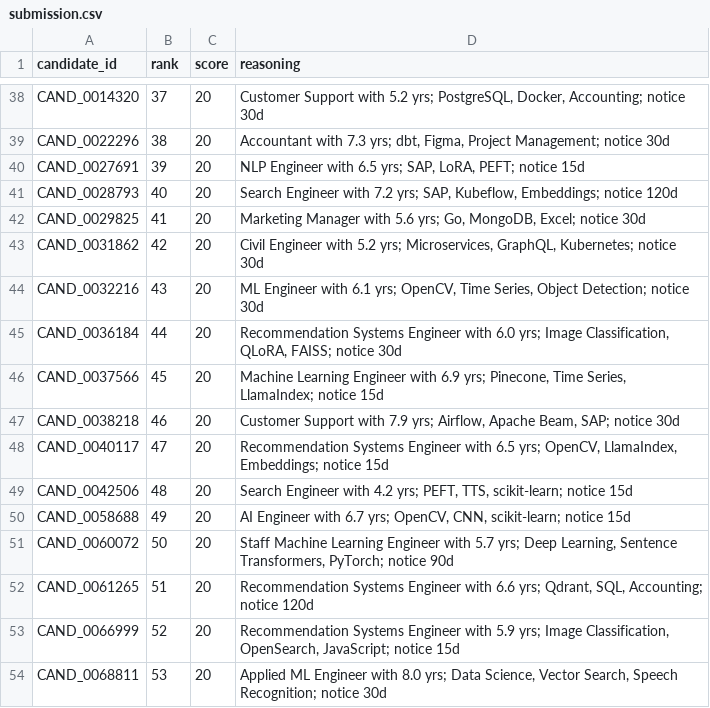
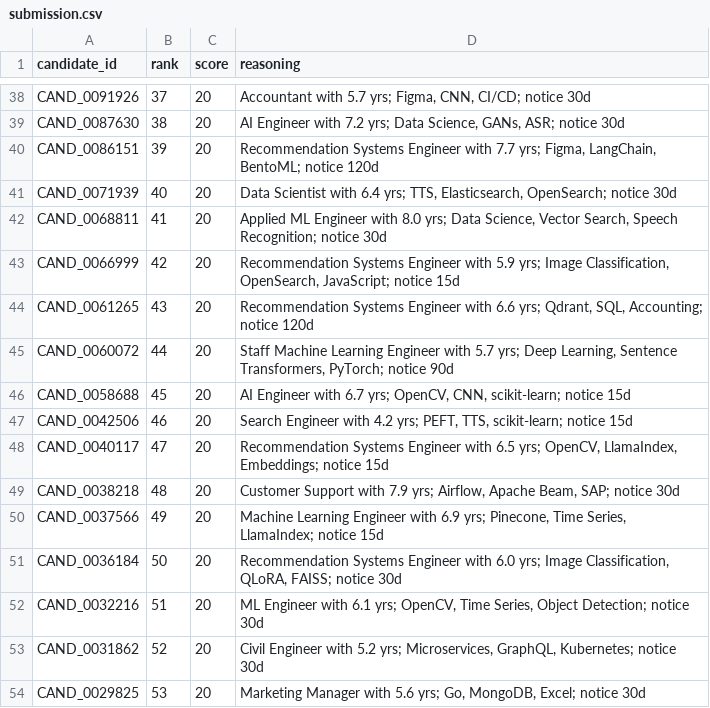
Before and after one commit to Yashsh101/redrob-ranker, a CSV file: submission.csv, drawn as a sheet; only a part is shown, gaps mark what is left out; the diff covers the shown part only; the diff names each change by its address in the sheet, - before the commit and + after, or states it on an @@ line.

```diff
--- a/submission.csv
+++ b/submission.csv
-A38 (candidate_id): CAND_0014320
+A38 (candidate_id): CAND_0091926
-D38 (reasoning): Customer Support with 5.2 yrs; PostgreSQL, Docker, Accounting; notice 30d
+D38 (reasoning): Accountant with 5.7 yrs; Figma, CNN, CI/CD; notice 30d
-A39 (candidate_id): CAND_0022296
+A39 (candidate_id): CAND_0087630
-D39 (reasoning): Accountant with 7.3 yrs; dbt, Figma, Project Management; notice 30d
+D39 (reasoning): AI Engineer with 7.2 yrs; Data Science, GANs, ASR; notice 30d
-A40 (candidate_id): CAND_0027691
+A40 (candidate_id): CAND_0086151
-D40 (reasoning): NLP Engineer with 6.5 yrs; SAP, LoRA, PEFT; notice 15d
+D40 (reasoning): Recommendation Systems Engineer with 7.7 yrs; Figma, LangChain, BentoML; notice 120d
-A41 (candidate_id): CAND_0028793
+A41 (candidate_id): CAND_0071939
-D41 (reasoning): Search Engineer with 7.2 yrs; SAP, Kubeflow, Embeddings; notice 120d
+D41 (reasoning): Data Scientist with 6.4 yrs; TTS, Elasticsearch, OpenSearch; notice 30d
-A42 (candidate_id): CAND_0029825
+A42 (candidate_id): CAND_0068811
-D42 (reasoning): Marketing Manager with 5.6 yrs; Go, MongoDB, Excel; notice 30d
+D42 (reasoning): Applied ML Engineer with 8.0 yrs; Data Science, Vector Search, Speech Recognition; notice 30d
-A43 (candidate_id): CAND_0031862
+A43 (candidate_id): CAND_0066999
-D43 (reasoning): Civil Engineer with 5.2 yrs; Microservices, GraphQL, Kubernetes; notice 30d
+D43 (reasoning): Recommendation Systems Engineer with 5.9 yrs; Image Classification, OpenSearch, JavaScript; notice 15d
-A44 (candidate_id): CAND_0032216
+A44 (candidate_id): CAND_0061265
-D44 (reasoning): ML Engineer with 6.1 yrs; OpenCV, Time Series, Object Detection; notice 30d
+D44 (reasoning): Recommendation Systems Engineer with 6.6 yrs; Qdrant, SQL, Accounting; notice 120d
-A45 (candidate_id): CAND_0036184
+A45 (candidate_id): CAND_0060072
-D45 (reasoning): Recommendation Systems Engineer with 6.0 yrs; Image Classification, QLoRA, FAISS; notice 30d
+D45 (reasoning): Staff Machine Learning Engineer with 5.7 yrs; Deep Learning, Sentence Transformers, PyTorch; notice 90d
-A46 (candidate_id): CAND_0037566
+A46 (candidate_id): CAND_0058688
-D46 (reasoning): Machine Learning Engineer with 6.9 yrs; Pinecone, Time Series, LlamaIndex; notice 15d
+D46 (reasoning): AI Engineer with 6.7 yrs; OpenCV, CNN, scikit-learn; notice 15d
-A47 (candidate_id): CAND_0038218
+A47 (candidate_id): CAND_0042506
-D47 (reasoning): Customer Support with 7.9 yrs; Airflow, Apache Beam, SAP; notice 30d
+D47 (reasoning): Search Engineer with 4.2 yrs; PEFT, TTS, scikit-learn; notice 15d
-A49 (candidate_id): CAND_0042506
+A49 (candidate_id): CAND_0038218
-D49 (reasoning): Search Engineer with 4.2 yrs; PEFT, TTS, scikit-learn; notice 15d
+D49 (reasoning): Customer Support with 7.9 yrs; Airflow, Apache Beam, SAP; notice 30d
-A50 (candidate_id): CAND_0058688
+A50 (candidate_id): CAND_0037566
-D50 (reasoning): AI Engineer with 6.7 yrs; OpenCV, CNN, scikit-learn; notice 15d
+D50 (reasoning): Machine Learning Engineer with 6.9 yrs; Pinecone, Time Series, LlamaIndex; notice 15d
-A51 (candidate_id): CAND_0060072
+A51 (candidate_id): CAND_0036184
-D51 (reasoning): Staff Machine Learning Engineer with 5.7 yrs; Deep Learning, Sentence Transformers, PyTorch; notice 90d
+D51 (reasoning): Recommendation Systems Engineer with 6.0 yrs; Image Classification, QLoRA, FAISS; notice 30d
-A52 (candidate_id): CAND_0061265
+A52 (candidate_id): CAND_0032216
-D52 (reasoning): Recommendation Systems Engineer with 6.6 yrs; Qdrant, SQL, Accounting; notice 120d
+D52 (reasoning): ML Engineer with 6.1 yrs; OpenCV, Time Series, Object Detection; notice 30d
-A53 (candidate_id): CAND_0066999
+A53 (candidate_id): CAND_0031862
-D53 (reasoning): Recommendation Systems Engineer with 5.9 yrs; Image Classification, OpenSearch, JavaScript; notice 15d
+D53 (reasoning): Civil Engineer with 5.2 yrs; Microservices, GraphQL, Kubernetes; notice 30d
-A54 (candidate_id): CAND_0068811
+A54 (candidate_id): CAND_0029825
-D54 (reasoning): Applied ML Engineer with 8.0 yrs; Data Science, Vector Search, Speech Recognition; notice 30d
+D54 (reasoning): Marketing Manager with 5.6 yrs; Go, MongoDB, Excel; notice 30d
```
Also changed, not shown: 1 added row, 1 removed row and 153 edited cells elsewhere in this file.
